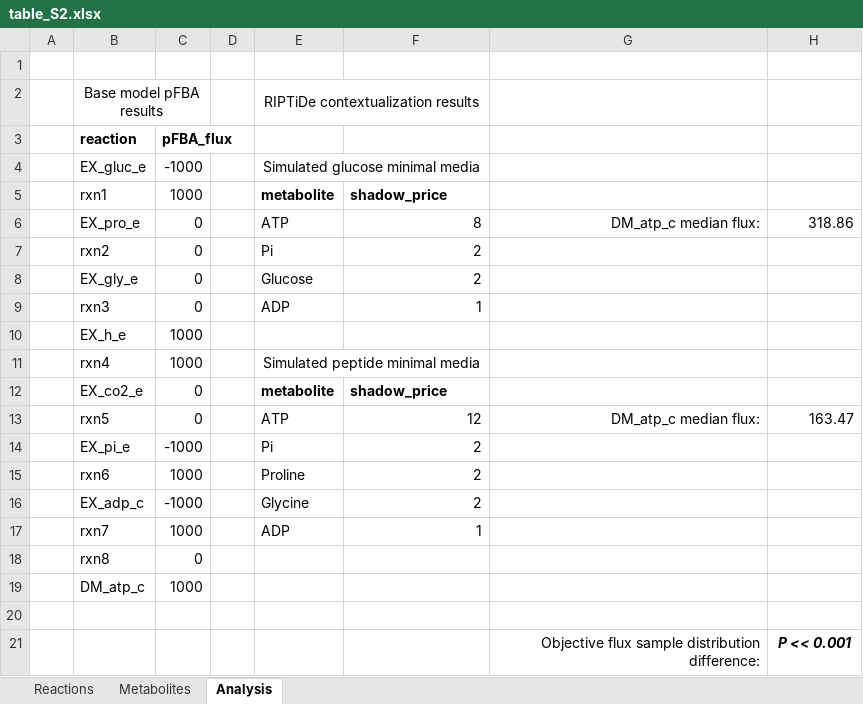
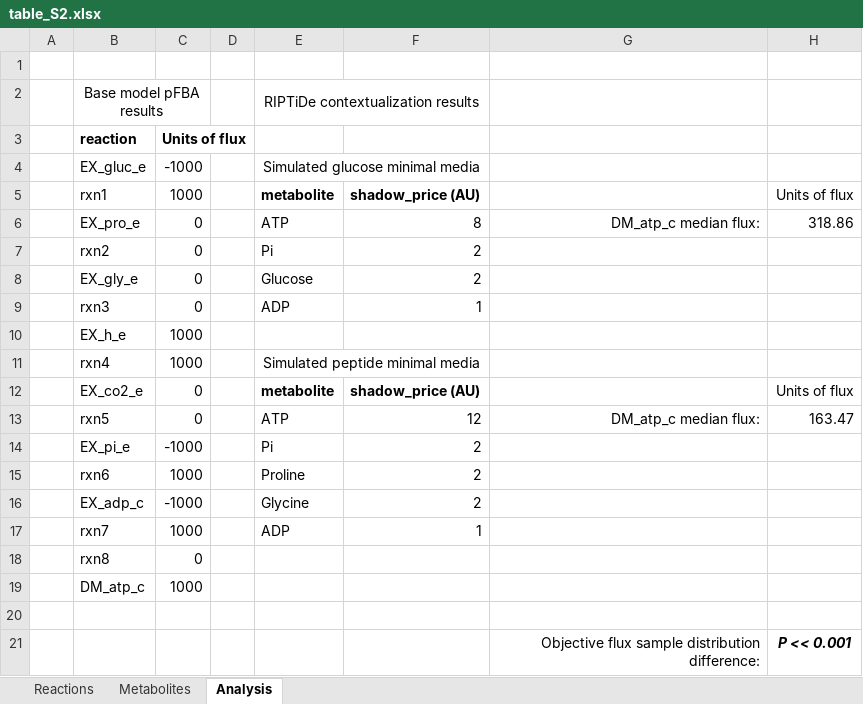
Before and after one commit to csbl/Jenior_RIPTiDe_2020, an Excel workbook: results/tables/table_S2.xlsx, sheet Analysis, drawn as a sheet; values as stored, in another font and other column widths than the file's, no borders; the diff names each change by its address in the sheet, - before the commit and + after, or states it on an @@ line.

```diff
--- a/results/tables/table_S2.xlsx (sheet Analysis)
+++ b/results/tables/table_S2.xlsx (sheet Analysis)
-C3: pFBA_flux
+C3: Units of flux
-F5: shadow_price
+F5: shadow_price (AU)
-H5: (empty)
+H5: Units of flux
-F12: shadow_price
+F12: shadow_price (AU)
-H12: (empty)
+H12: Units of flux
```
Also changed, not shown: results/tables/table_S1.xlsx, results/tables/table_S3.xlsx, 9 other files.
